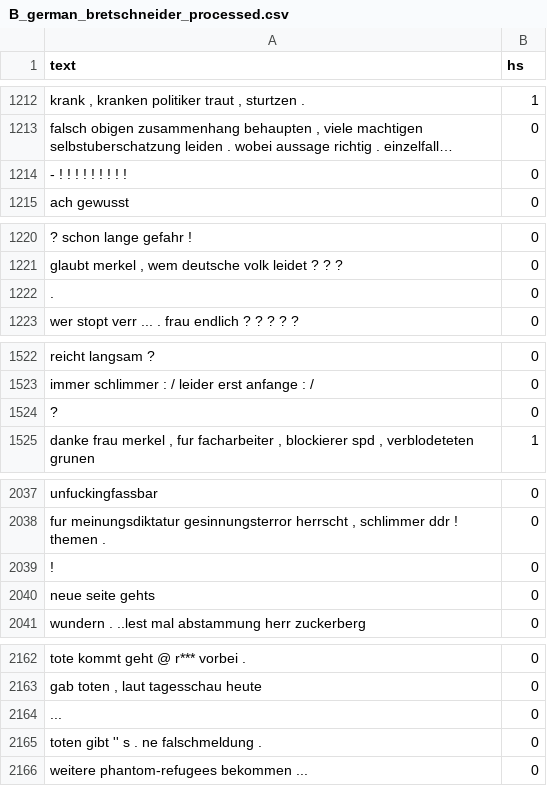
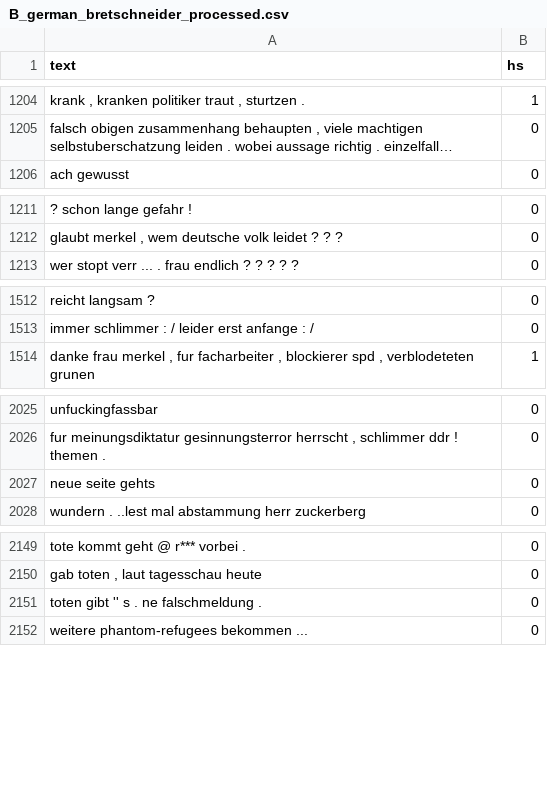
Before and after one commit to vidhur2k/Multilngual-Hate-Speech, a CSV file: data/all-processed/B_german_bretschneider_processed.csv, drawn as a sheet; only a part is shown, gaps mark what is left out; long unchanged cells end in …; the diff covers the shown part only; the diff names each change by its address in the sheet, - before the commit and + after, or states it on an @@ line.

```diff
--- a/data/all-processed/B_german_bretschneider_processed.csv
+++ b/data/all-processed/B_german_bretschneider_processed.csv
-row 1214: - ! ! ! ! ! ! ! ! ! | 0
-row 1222: . | 0
-row 1524: ? | 0
-row 2039: ! | 0
-row 2164: ... | 0
```
Also changed, not shown: 16 removed rows elsewhere in this file, 5 other files.
